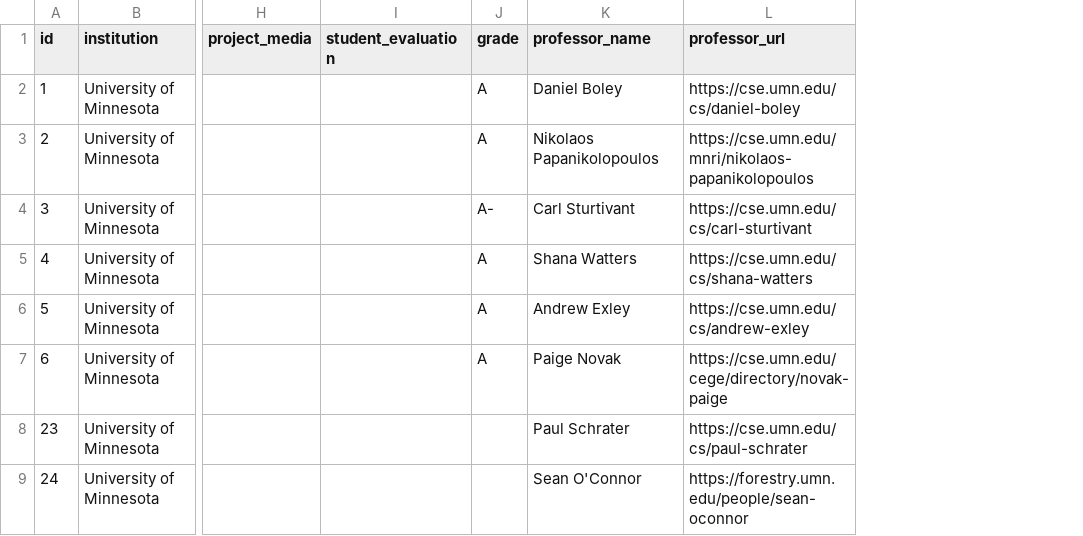
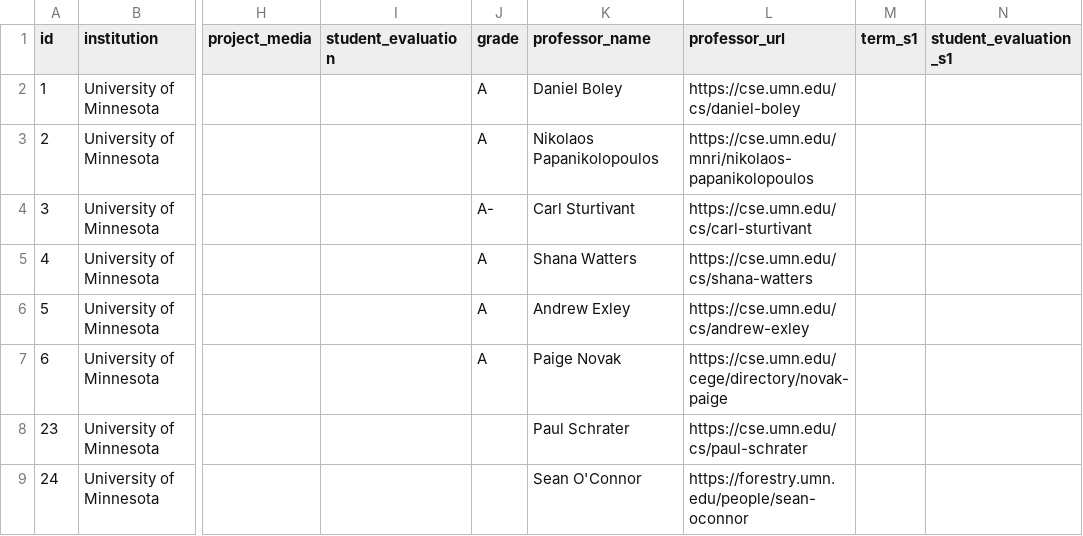
Before and after one commit to mariojerez/mariojerez.github.io, a CSV file: public/data/coursework.csv, drawn as a sheet; only a part is shown, gaps mark what is left out; the diff covers the shown part only; the diff names each change by its address in the sheet, - before the commit and + after, or states it on an @@ line.

```diff
--- a/public/data/coursework.csv
+++ b/public/data/coursework.csv
+column M (term_s1), empty
+column N (student_evaluation_s1), empty
```
Also changed, not shown: 12 edited cells elsewhere in this file, 3 other files.
